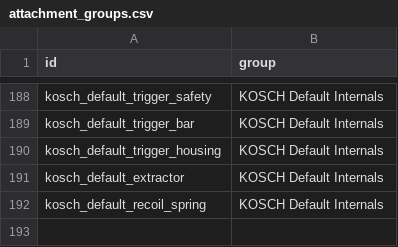
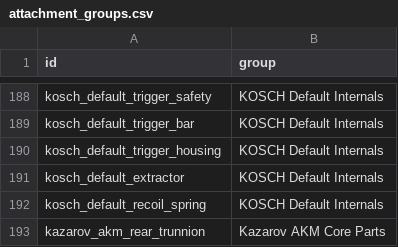
Before and after one commit to johnbachspec/deadline-stat-printer, a CSV file: data/attachment_groups.csv, drawn as a sheet; only a part is shown, gaps mark what is left out; the diff names each change by its address in the sheet, - before the commit and + after, or states it on an @@ line.

Commit message:
Fold old attachment ids into their current names; group the AKM rear trunnion
Attachments that were renamed since mid-2025 now count toward the part they became,
instead of showing as separate rows or under their old names. This covers the brand
swaps (Izhmash to Kazarov, Trijicon to Virticon, DSA to RSA, Zenit to Veles and more),
the HK416 barrels, handguards and controls, the Glock 17 parts that became KOSCH
parts, the old PP-19 / Vityaz parts, the SCAR sights and apertures, the RPG-7 and
several ammo, mag and laser ids. The old HK battle grip now counts with the KF AR-15
Battlegrip.

The AKM rear trunnion joins the Kazarov AKM Core Parts row.

```diff
--- a/data/attachment_groups.csv
+++ b/data/attachment_groups.csv
+row 193: kazarov_akm_rear_trunnion | Kazarov AKM Core Parts
```
Also changed, not shown: 5 other files.
